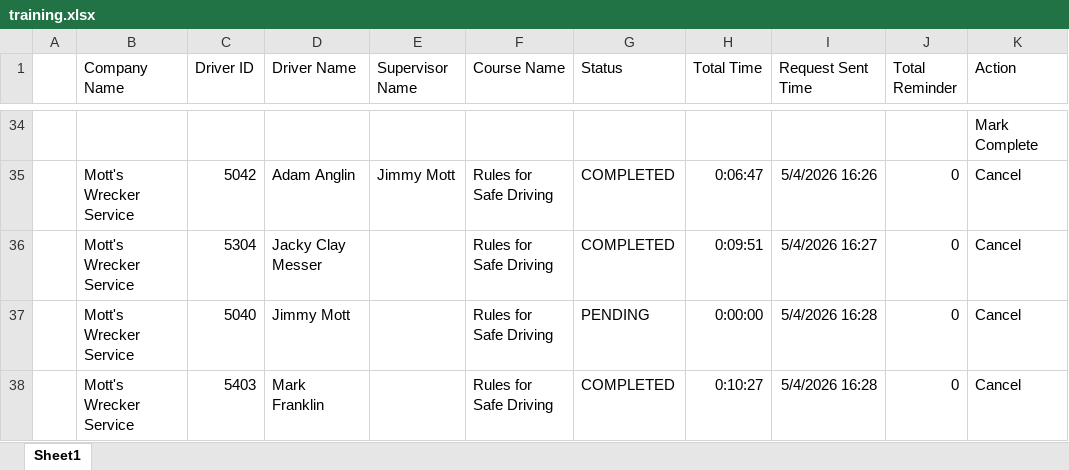
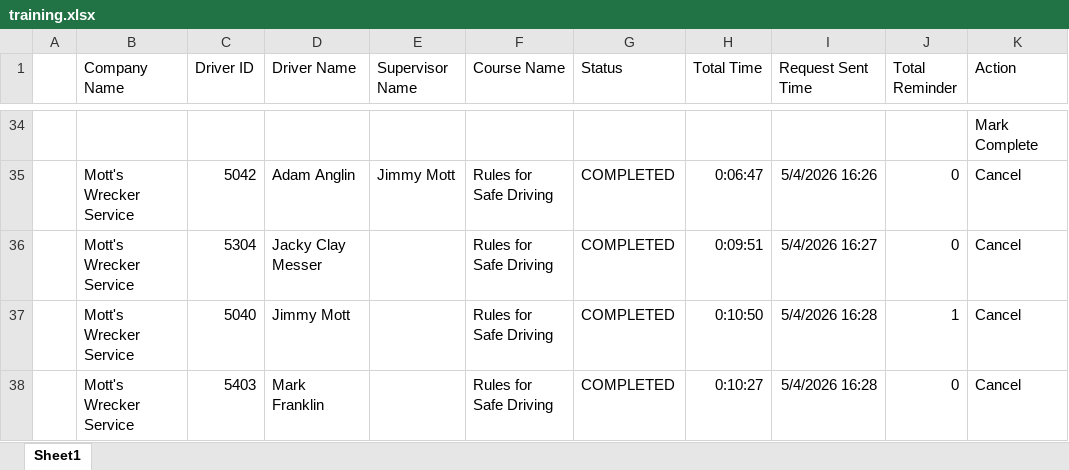
Before and after one commit to jmullins-DEN/Mott-s-Wrecker-Service, an Excel workbook: training.xlsx, sheet Sheet1, drawn as a sheet; only a part is shown, gaps mark what is left out; values as stored, in another font and other column widths than the file's, no borders; the diff names each change by its address in the sheet, - before the commit and + after, or states it on an @@ line.

```diff
--- a/training.xlsx (sheet Sheet1)
+++ b/training.xlsx (sheet Sheet1)
-G37 (Status): PENDING
+G37 (Status): COMPLETED
-H37 (Total Time): 0:00:00
+H37 (Total Time): 0:10:50
-J37 (Total Reminder): 0
+J37 (Total Reminder): 1
```
Also changed, not shown: camera_events.xlsx.
